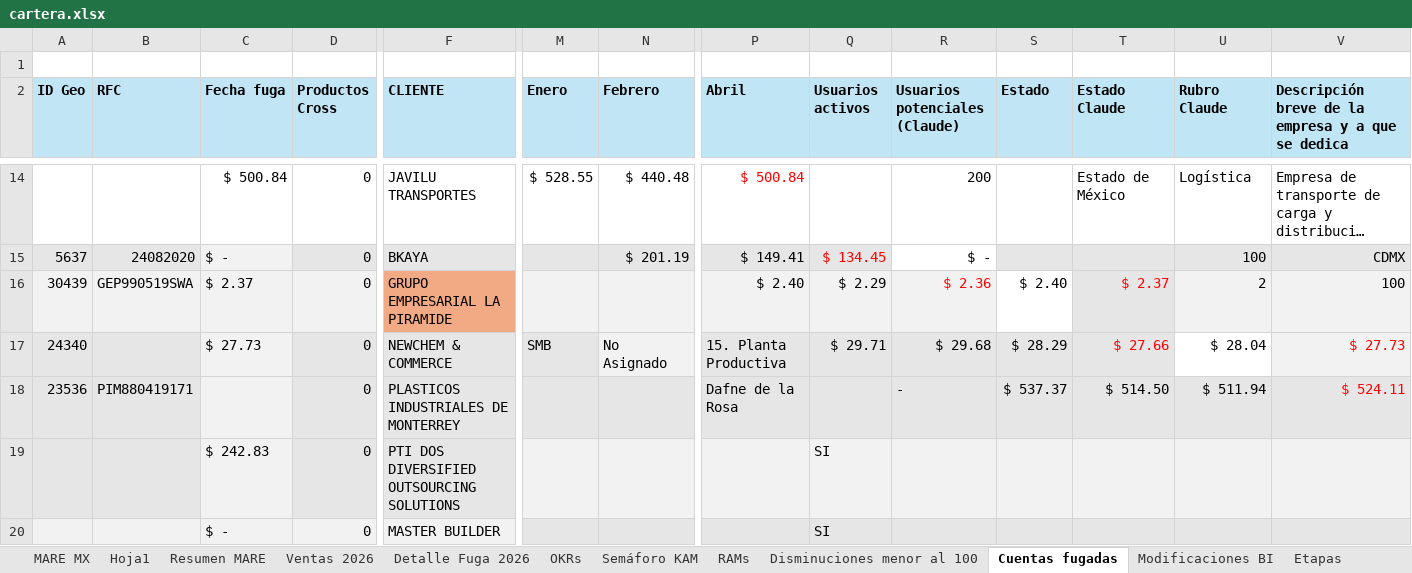
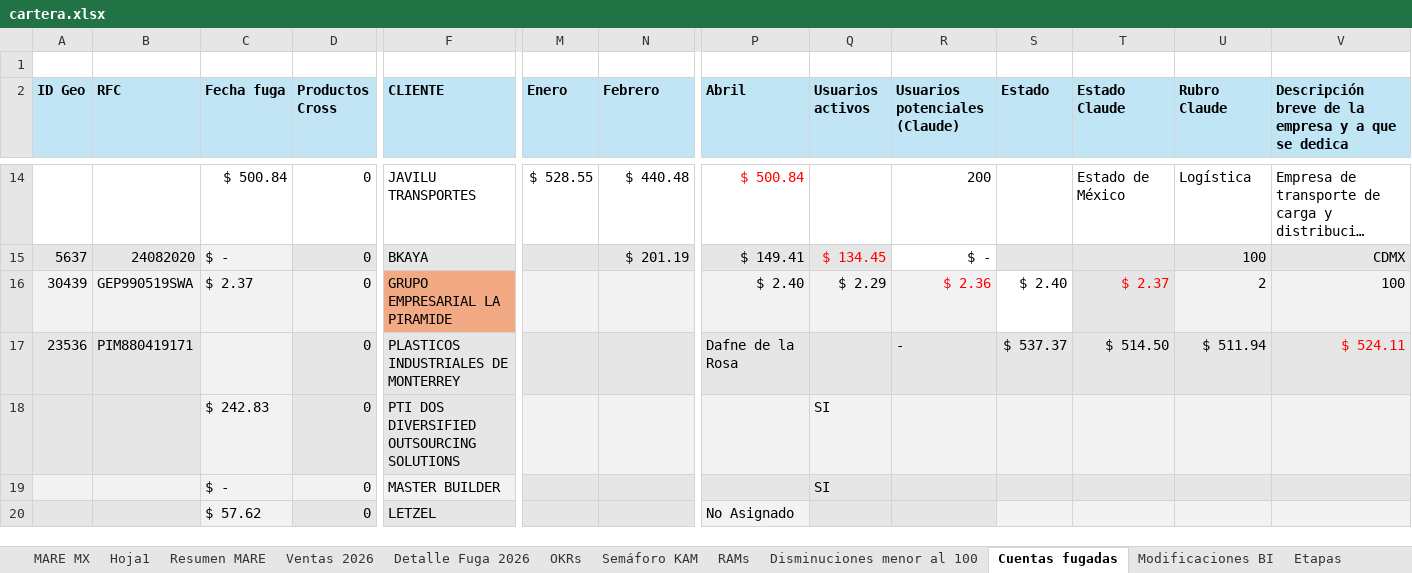
Before and after one commit to fdurancontreras4-ui/monitor-cartera-mx, an Excel workbook: cartera.xlsx, sheet Cuentas fugadas, drawn as a sheet; only a part is shown, gaps mark what is left out; the shorter side is filled out with more unchanged rows; long unchanged cells end in …; values as stored, in another font and other column widths than the file's, no borders; conditional formats not drawn; rows hold the shown columns only; the diff names each change by its address in the sheet, - before the commit and + after, or states it on an @@ line.

```diff
--- a/cartera.xlsx (sheet Cuentas fugadas)
+++ b/cartera.xlsx (sheet Cuentas fugadas)
-row 17: 24340 |  | $ 27.73 | 0 | NEWCHEM & COMMERCE | SMB | No Asignado | 15. Planta Productiva | $ 29.71 | $ 29.68 | $ 28.29 | $ 27.66 | $ 28.04 | $ 27.73
```
Also changed, not shown: sheet MARE MX, sheet Semáforo KAM, sheet Resumen MARE, formulas that keep their value, hidden cells.
